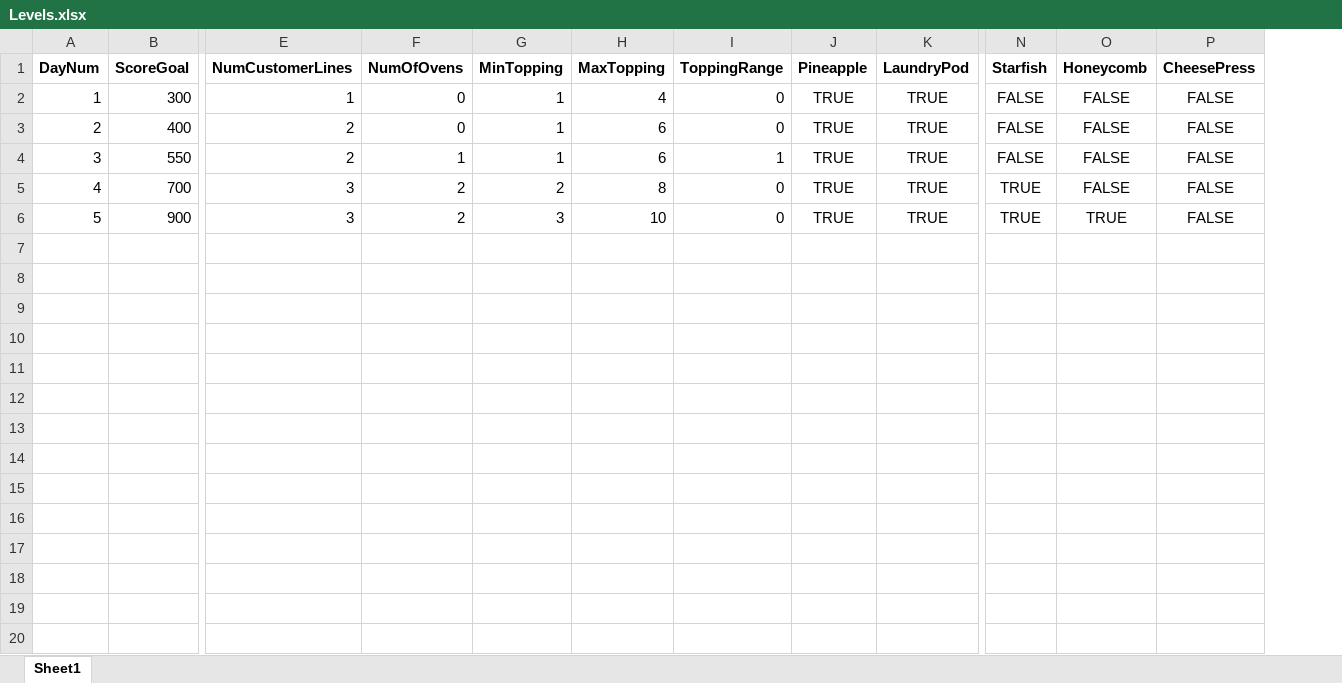
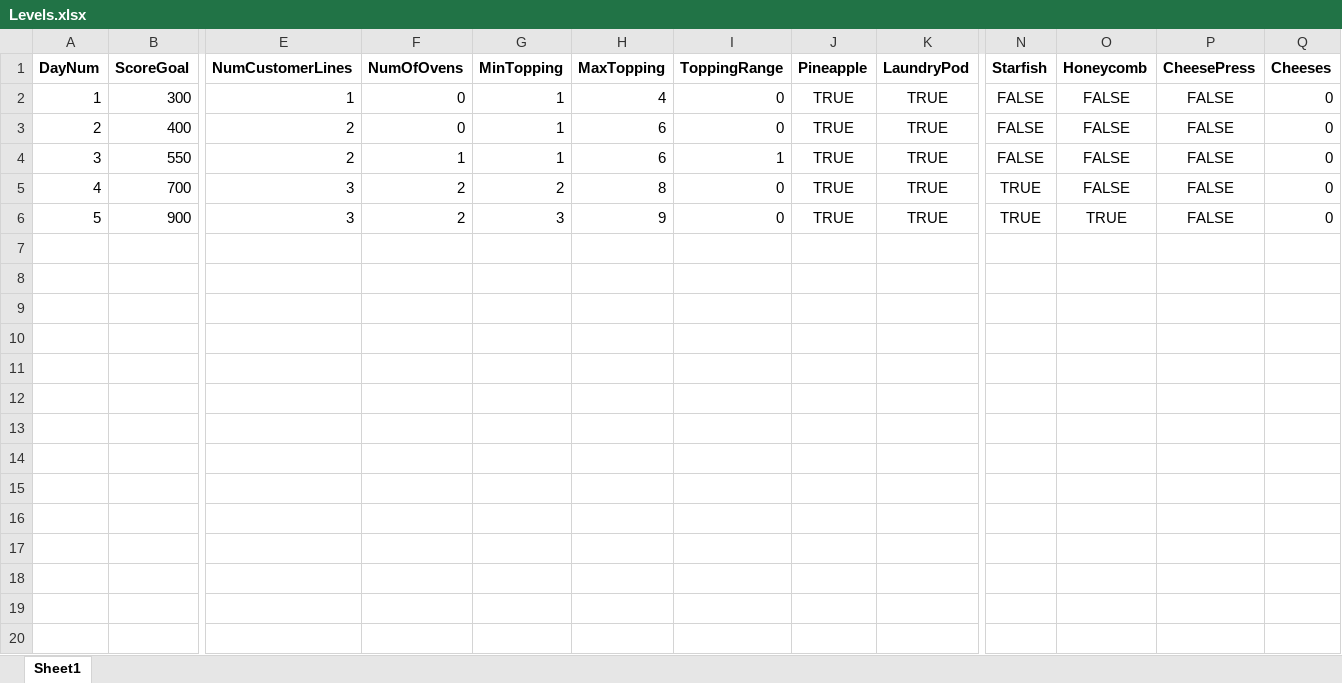
Before and after one commit to NightAngel47/Normal-Pizza-for-Normal-People, an Excel workbook: Normal Pizza for Normal People/Assets/Levels.xlsx, sheet Sheet1, drawn as a sheet; only a part is shown, gaps mark what is left out; values as stored, in another font and other column widths than the file's, no borders; table styles not drawn; rows hold the shown columns only; the diff covers the shown part only; the diff names each change by its address in the sheet, - before the commit and + after, or states it on an @@ line.

```diff
--- a/Normal Pizza for Normal People/Assets/Levels.xlsx (sheet Sheet1)
+++ b/Normal Pizza for Normal People/Assets/Levels.xlsx (sheet Sheet1)
+column Q (Cheeses), rows 2-6: all 0
-H6 (MaxTopping): 10
+H6 (MaxTopping): 9
+row 7: (empty)
+row 8: (empty)
+row 9: (empty)
+row 10: (empty)
+row 11: (empty)
+row 12: (empty)
+row 13: (empty)
+row 14: (empty)
+row 15: (empty)
+row 16: (empty)
+row 17: (empty)
+row 18: (empty)
+row 19: (empty)
+row 20: (empty)
```
Also changed, not shown: 10 added rows elsewhere in this sheet, 7 other files.
